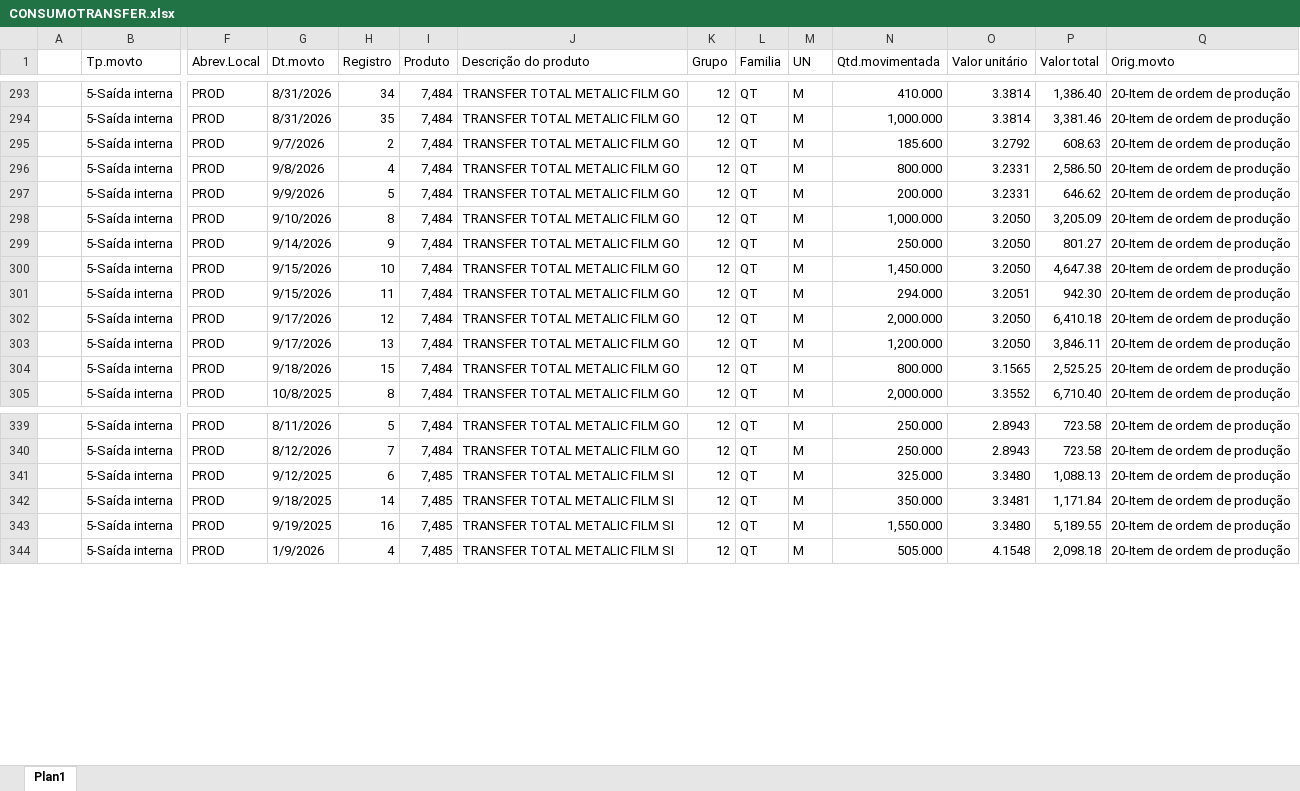
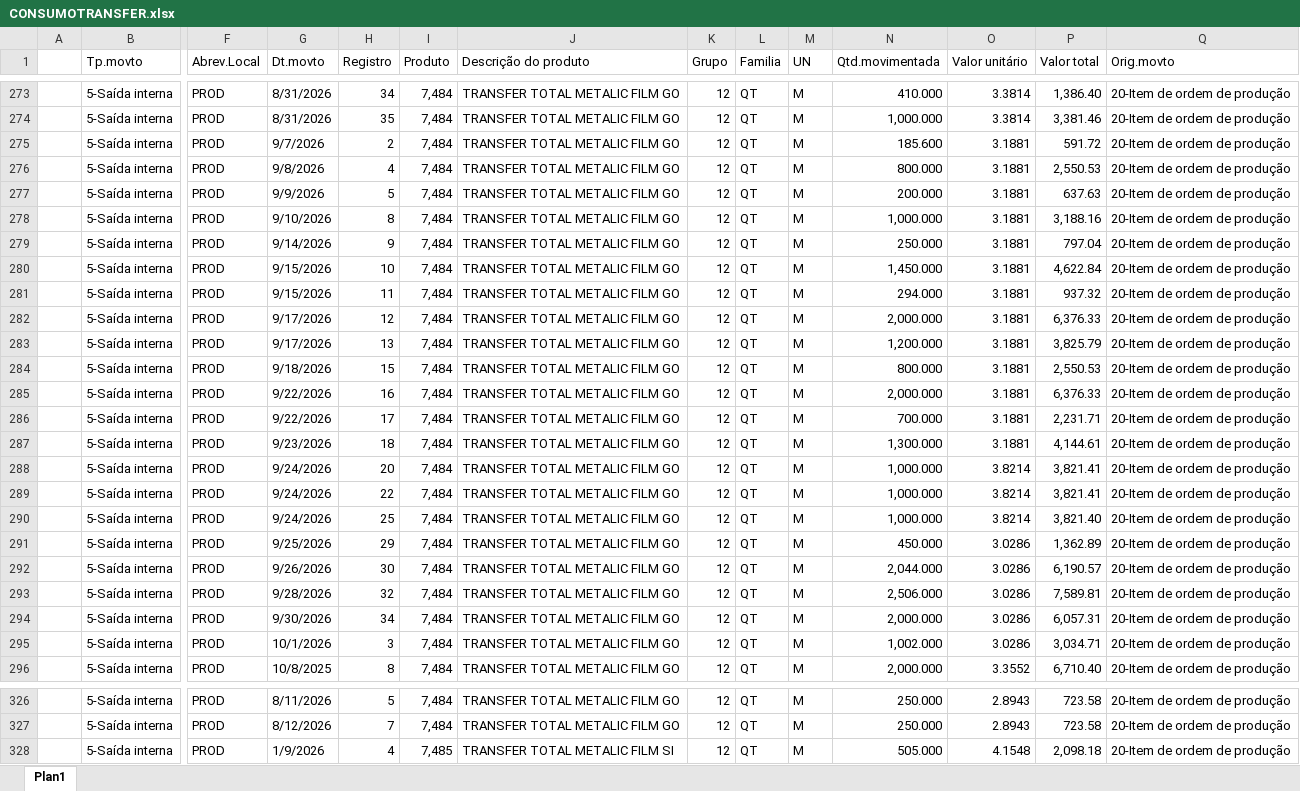
Before and after one commit to afbertuolsmart/TRANSFER-ANALISE, an Excel workbook: data-source/CONSUMOTRANSFER.xlsx, sheet Plan1, drawn as a sheet; only a part is shown, gaps mark what is left out; values as stored, in another font and other column widths than the file's, no cell formats; removed rows and columns are numbered as before the commit, all else as after; rows hold the shown columns only; the diff covers the shown part only; the diff names each change by its address in the sheet, - before the commit and + after, or states it on an @@ line.

```diff
--- a/data-source/CONSUMOTRANSFER.xlsx (sheet Plan1)
+++ b/data-source/CONSUMOTRANSFER.xlsx (sheet Plan1)
-O275 (Valor unitário): 3.2792
+O275 (Valor unitário): 3.1881
-P275 (Valor total): 608.63
+P275 (Valor total): 591.72
-O276:O277 (Valor unitário): 3.2331
+O276:O277 (Valor unitário): 3.1881
-P276 (Valor total): 2,586.50
+P276 (Valor total): 2,550.53
-P277 (Valor total): 646.62
+P277 (Valor total): 637.63
-O278:O280 (Valor unitário): 3.2050
+O278:O280 (Valor unitário): 3.1881
-P278 (Valor total): 3,205.09
+P278 (Valor total): 3,188.16
-P279 (Valor total): 801.27
+P279 (Valor total): 797.04
-P280 (Valor total): 4,647.38
+P280 (Valor total): 4,622.84
-O281 (Valor unitário): 3.2051
+O281 (Valor unitário): 3.1881
-P281 (Valor total): 942.30
+P281 (Valor total): 937.32
-O282:O283 (Valor unitário): 3.2050
+O282:O283 (Valor unitário): 3.1881
-P282 (Valor total): 6,410.18
+P282 (Valor total): 6,376.33
-P283 (Valor total): 3,846.11
+P283 (Valor total): 3,825.79
-O284 (Valor unitário): 3.1565
+O284 (Valor unitário): 3.1881
-P284 (Valor total): 2,525.25
+P284 (Valor total): 2,550.53
+row 285:  | 5-Saída interna | PROD | 9/22/2026 | 16 | 7,484 | TRANSFER TOTAL METALIC FILM GO | 12 | QT | M | 2,000.000 | 3.1881 | 6,376.33 | 20-Item de ordem de produção
+row 286:  | 5-Saída interna | PROD | 9/22/2026 | 17 | 7,484 | TRANSFER TOTAL METALIC FILM GO | 12 | QT | M | 700.000 | 3.1881 | 2,231.71 | 20-Item de ordem de produção
+row 287:  | 5-Saída interna | PROD | 9/23/2026 | 18 | 7,484 | TRANSFER TOTAL METALIC FILM GO | 12 | QT | M | 1,300.000 | 3.1881 | 4,144.61 | 20-Item de ordem de produção
+row 288:  | 5-Saída interna | PROD | 9/24/2026 | 20 | 7,484 | TRANSFER TOTAL METALIC FILM GO | 12 | QT | M | 1,000.000 | 3.8214 | 3,821.41 | 20-Item de ordem de produção
+row 289:  | 5-Saída interna | PROD | 9/24/2026 | 22 | 7,484 | TRANSFER TOTAL METALIC FILM GO | 12 | QT | M | 1,000.000 | 3.8214 | 3,821.41 | 20-Item de ordem de produção
+row 290:  | 5-Saída interna | PROD | 9/24/2026 | 25 | 7,484 | TRANSFER TOTAL METALIC FILM GO | 12 | QT | M | 1,000.000 | 3.8214 | 3,821.40 | 20-Item de ordem de produção
+row 291:  | 5-Saída interna | PROD | 9/25/2026 | 29 | 7,484 | TRANSFER TOTAL METALIC FILM GO | 12 | QT | M | 450.000 | 3.0286 | 1,362.89 | 20-Item de ordem de produção
+row 292:  | 5-Saída interna | PROD | 9/26/2026 | 30 | 7,484 | TRANSFER TOTAL METALIC FILM GO | 12 | QT | M | 2,044.000 | 3.0286 | 6,190.57 | 20-Item de ordem de produção
+row 293:  | 5-Saída interna | PROD | 9/28/2026 | 32 | 7,484 | TRANSFER TOTAL METALIC FILM GO | 12 | QT | M | 2,506.000 | 3.0286 | 7,589.81 | 20-Item de ordem de produção
+row 294:  | 5-Saída interna | PROD | 9/30/2026 | 34 | 7,484 | TRANSFER TOTAL METALIC FILM GO | 12 | QT | M | 2,000.000 | 3.0286 | 6,057.31 | 20-Item de ordem de produção
+row 295:  | 5-Saída interna | PROD | 10/1/2026 | 3 | 7,484 | TRANSFER TOTAL METALIC FILM GO | 12 | QT | M | 1,002.000 | 3.0286 | 3,034.71 | 20-Item de ordem de produção
-row 341:  | 5-Saída interna | PROD | 9/12/2025 | 6 | 7,485 | TRANSFER TOTAL METALIC FILM SI | 12 | QT | M | 325.000 | 3.3480 | 1,088.13 | 20-Item de ordem de produção
-row 342:  | 5-Saída interna | PROD | 9/18/2025 | 14 | 7,485 | TRANSFER TOTAL METALIC FILM SI | 12 | QT | M | 350.000 | 3.3481 | 1,171.84 | 20-Item de ordem de produção
-row 343:  | 5-Saída interna | PROD | 9/19/2025 | 16 | 7,485 | TRANSFER TOTAL METALIC FILM SI | 12 | QT | M | 1,550.000 | 3.3480 | 5,189.55 | 20-Item de ordem de produção
```
Also changed, not shown: 21 added rows, 51 removed rows and 111 edited cells elsewhere in this sheet, cell formats, data-source/COMPRATRANSFER.xlsx, data-source/ESTOQUETRANSFER.xlsx, 7 other files.
